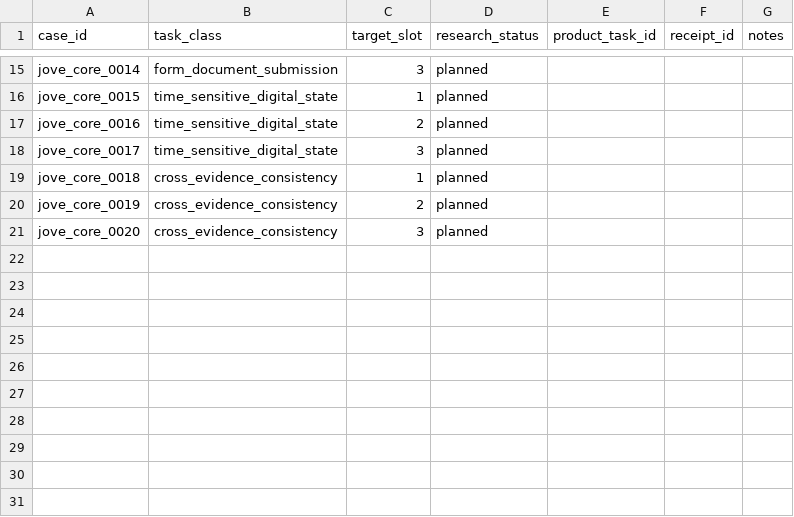
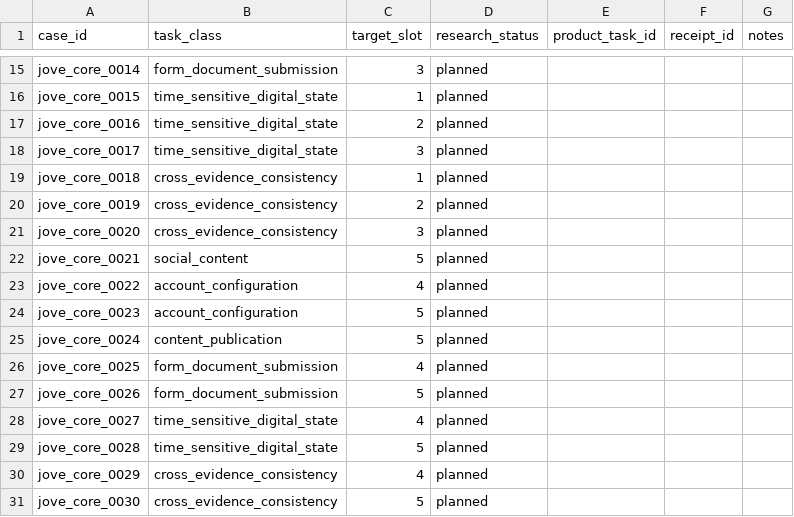
Before and after one commit to ai2humanagent/ai2humanwork, a CSV file: docs/jove-core/pilot/manifest.csv, drawn as a sheet; only a part is shown, gaps mark what is left out.

```diff
--- a/docs/jove-core/pilot/manifest.csv
+++ b/docs/jove-core/pilot/manifest.csv
@@ -21 +21,11 @@ jove_core_0019,cross_evidence_consistency,2,planned,,,
 jove_core_0020,cross_evidence_consistency,3,planned,,,
+jove_core_0021,social_content,5,planned,,,
+jove_core_0022,account_configuration,4,planned,,,
+jove_core_0023,account_configuration,5,planned,,,
+jove_core_0024,content_publication,5,planned,,,
+jove_core_0025,form_document_submission,4,planned,,,
+jove_core_0026,form_document_submission,5,planned,,,
+jove_core_0027,time_sensitive_digital_state,4,planned,,,
+jove_core_0028,time_sensitive_digital_state,5,planned,,,
+jove_core_0029,cross_evidence_consistency,4,planned,,,
+jove_core_0030,cross_evidence_consistency,5,planned,,,
```
Also changed, not shown: docs/jove-core/pilot/launch-plan.csv, 18 other files.
